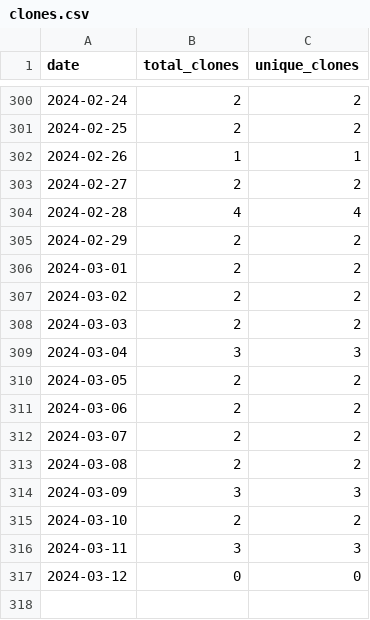
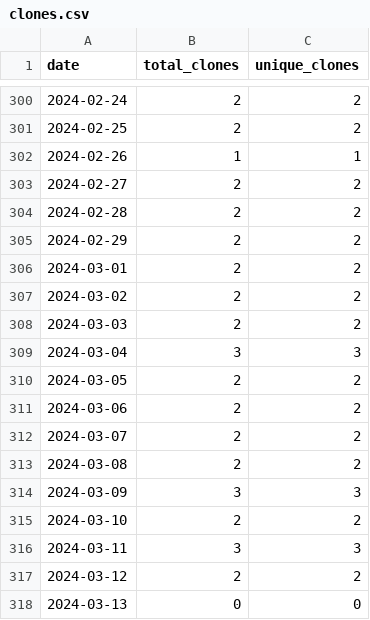
Before and after one commit to merrymitch/COMP5000, a CSV file: .traffic/clones.csv, drawn as a sheet; only a part is shown, gaps mark what is left out.

Commit message:
Updating repository traffic

```diff
--- a/.traffic/clones.csv
+++ b/.traffic/clones.csv
@@ -303,3 +303,3 @@ date,total_clones,unique_clones
 2024-02-27,2,2
-2024-02-28,4,4
+2024-02-28,2,2
 2024-02-29,2,2
@@ -316,2 +316,3 @@ date,total_clones,unique_clones
 2024-03-11,3,3
-2024-03-12,0,0
+2024-03-12,2,2
+2024-03-13,0,0
```
Also changed, not shown: .traffic/views.csv, 3 other files.
